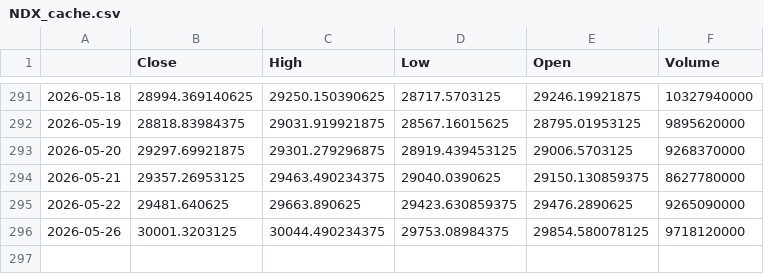
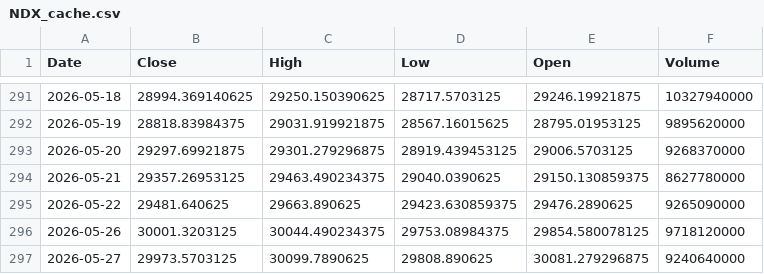
Before and after one commit to bentusk-BT/apex-trade-lab-v2, a CSV file: outputs/cache/NDX_cache.csv, drawn as a sheet; only a part is shown, gaps mark what is left out; the diff names each change by its address in the sheet, - before the commit and + after, or states it on an @@ line.

```diff
--- a/outputs/cache/NDX_cache.csv
+++ b/outputs/cache/NDX_cache.csv
-A1: (empty)
+A1: Date
+row 297: 2026-05-27 | 29973.5703125 | 30099.7890625 | 29808.890625 | 30081.279296875 | 9240640000
```
Also changed, not shown: outputs/cache/QQQ_cache.csv, outputs/cache/SQQQ_cache.csv, 7 other files.
